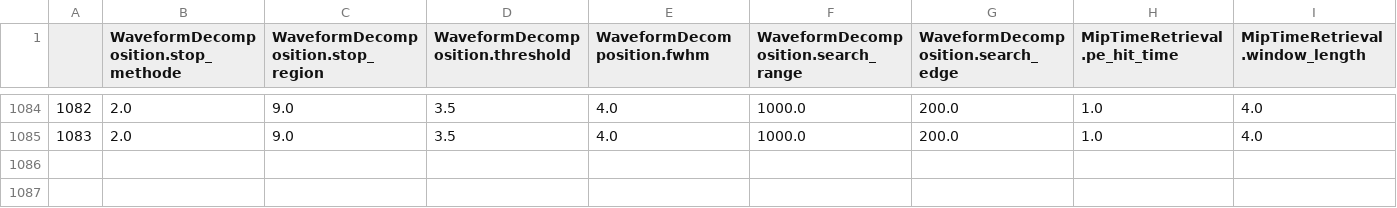
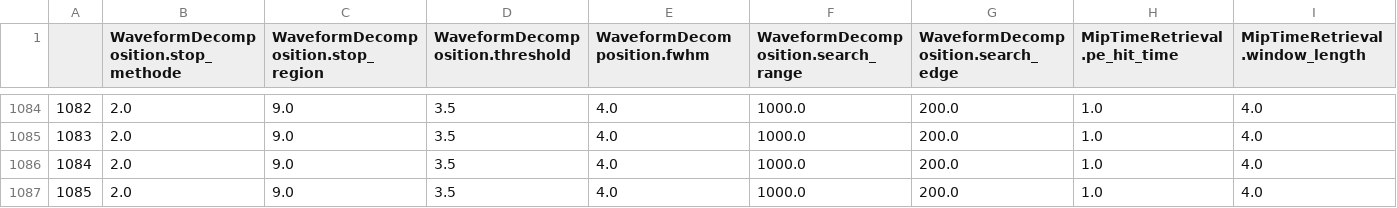
Before and after one commit to mppmu/claws-phase-1-analysis, a CSV file: SystematicsStudy/systematics_results_Run-900122_second_run.csv, drawn as a sheet; only a part is shown, gaps mark what is left out; rows hold the shown columns only; the diff names each change by its address in the sheet, - before the commit and + after, or states it on an @@ line.

```diff
--- a/SystematicsStudy/systematics_results_Run-900122_second_run.csv
+++ b/SystematicsStudy/systematics_results_Run-900122_second_run.csv
+row 1086: 1084 | 2.0 | 9.0 | 3.5 | 4.0 | 1000.0 | 200.0 | 1.0 | 4.0
+row 1087: 1085 | 2.0 | 9.0 | 3.5 | 4.0 | 1000.0 | 200.0 | 1.0 | 4.0
```
Also changed, not shown: SystematicsStudy/systematics_results_Run-900120_second_run.csv, 3 other files.
